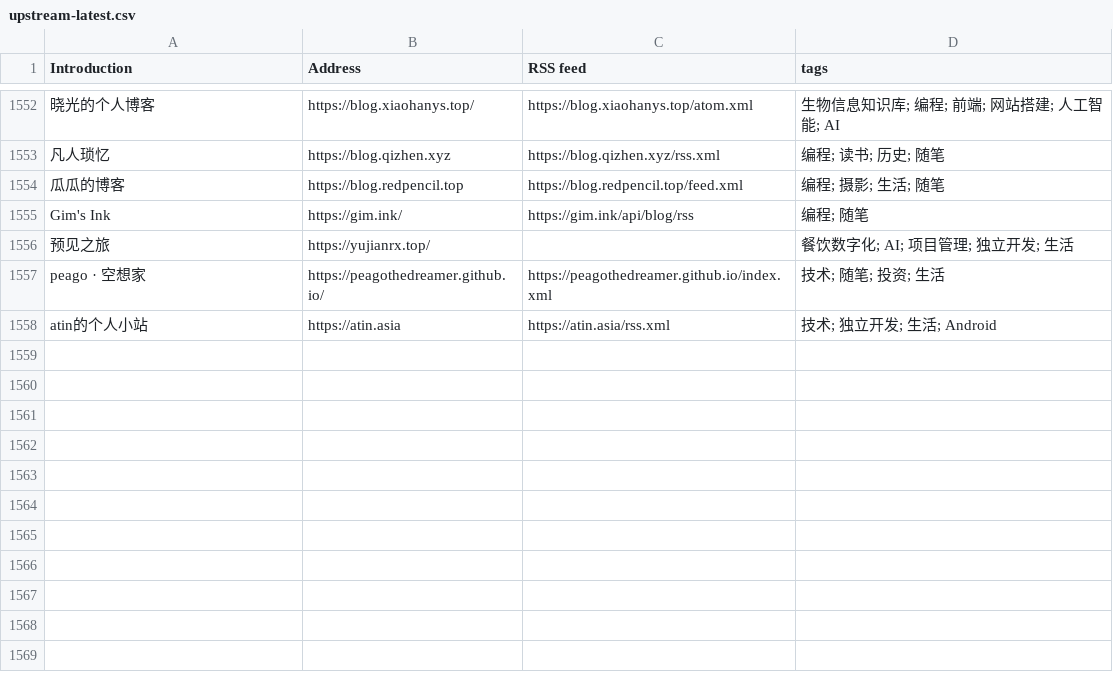
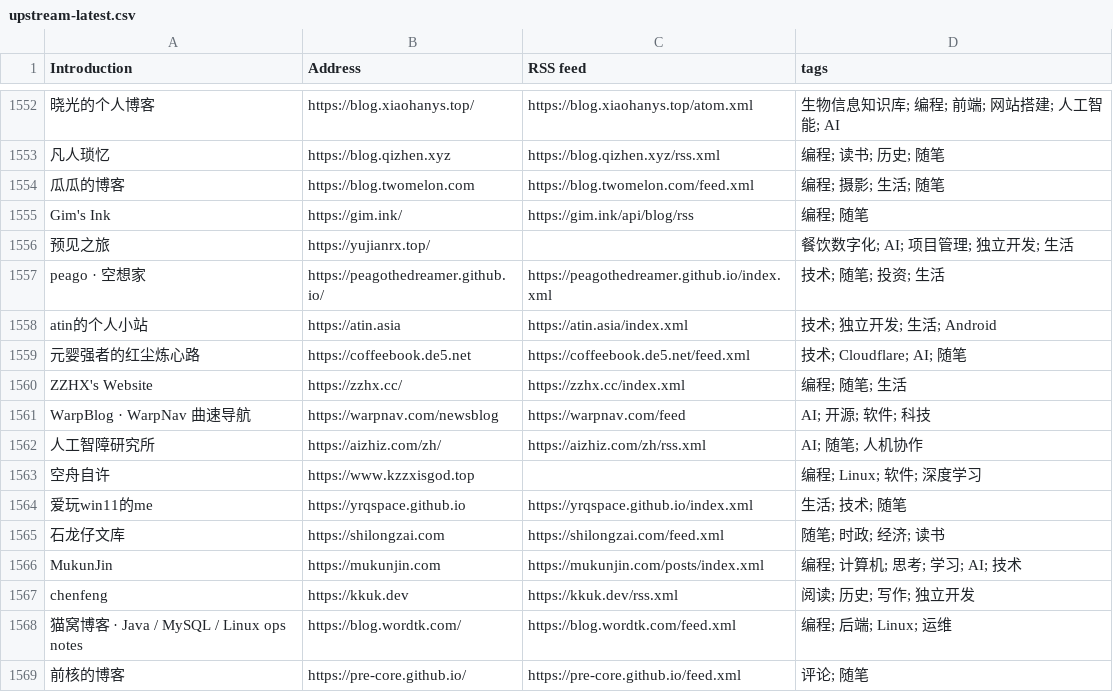
Before and after one commit to lovexw/chinese-independent-blogs, a CSV file: data/upstream-latest.csv, drawn as a sheet; only a part is shown, gaps mark what is left out; the diff names each change by its address in the sheet, - before the commit and + after, or states it on an @@ line.

```diff
--- a/data/upstream-latest.csv
+++ b/data/upstream-latest.csv
-B1554 (Address): https://blog.redpencil.top
+B1554 (Address): https://blog.twomelon.com
-C1554 (RSS feed): https://blog.redpencil.top/feed.xml
+C1554 (RSS feed): https://blog.twomelon.com/feed.xml
-C1558 (RSS feed): https://atin.asia/rss.xml
+C1558 (RSS feed): https://atin.asia/index.xml
+row 1559: 元婴强者的红尘炼心路 | https://coffeebook.de5.net | https://coffeebook.de5.net/feed.xml | 技术; Cloudflare; AI; 随笔
+row 1560: ZZHX's Website | https://zzhx.cc/ | https://zzhx.cc/index.xml | 编程; 随笔; 生活
+row 1561: WarpBlog · WarpNav 曲速导航 | https://warpnav.com/newsblog | https://warpnav.com/feed | AI; 开源; 软件; 科技
+row 1562: 人工智障研究所 | https://aizhiz.com/zh/ | https://aizhiz.com/zh/rss.xml | AI; 随笔; 人机协作
+row 1563: 空舟自许 | https://www.kzzxisgod.top |  | 编程; Linux; 软件; 深度学习
+row 1564: 爱玩win11的me | https://yrqspace.github.io | https://yrqspace.github.io/index.xml | 生活; 技术; 随笔
+row 1565: 石龙仔文库 | https://shilongzai.com | https://shilongzai.com/feed.xml | 随笔; 时政; 经济; 读书
+row 1566: MukunJin | https://mukunjin.com | https://mukunjin.com/posts/index.xml | 编程; 计算机; 思考; 学习; AI; 技术
+row 1567: chenfeng | https://kkuk.dev | https://kkuk.dev/rss.xml | 阅读; 历史; 写作; 独立开发
+row 1568: 猫窝博客 · Java / MySQL / Linux ops notes | https://blog.wordtk.com/ | https://blog.wordtk.com/feed.xml | 编程; 后端; Linux; 运维
+row 1569: 前核的博客 | https://pre-core.github.io/ | https://pre-core.github.io/feed.xml | 评论; 随笔
```
Also changed, not shown: blogs-original.csv, public/blogs.csv, 21 other files.
